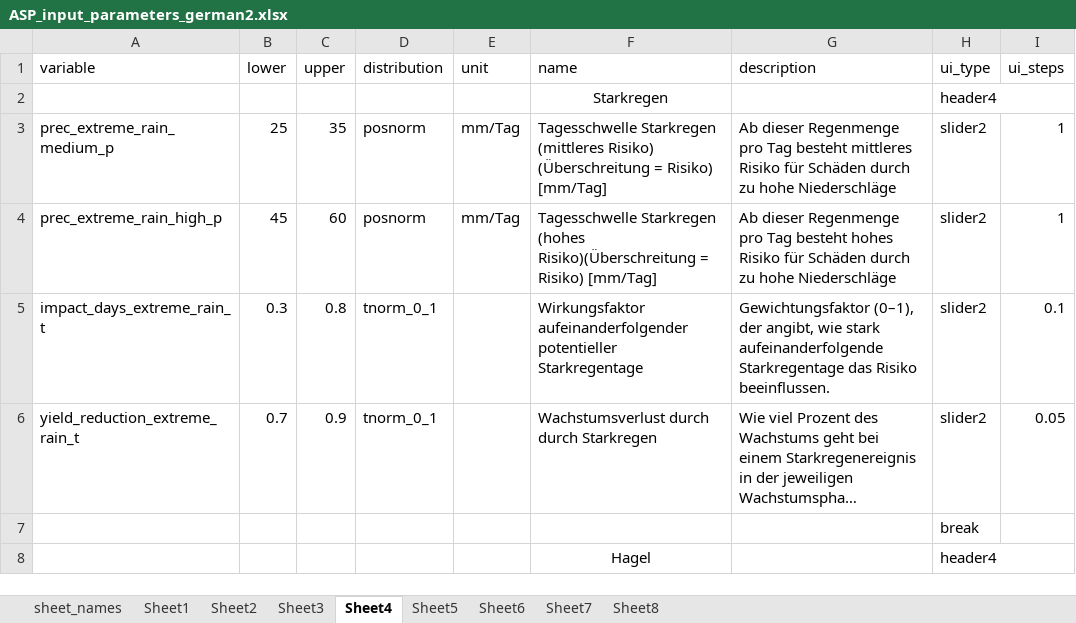
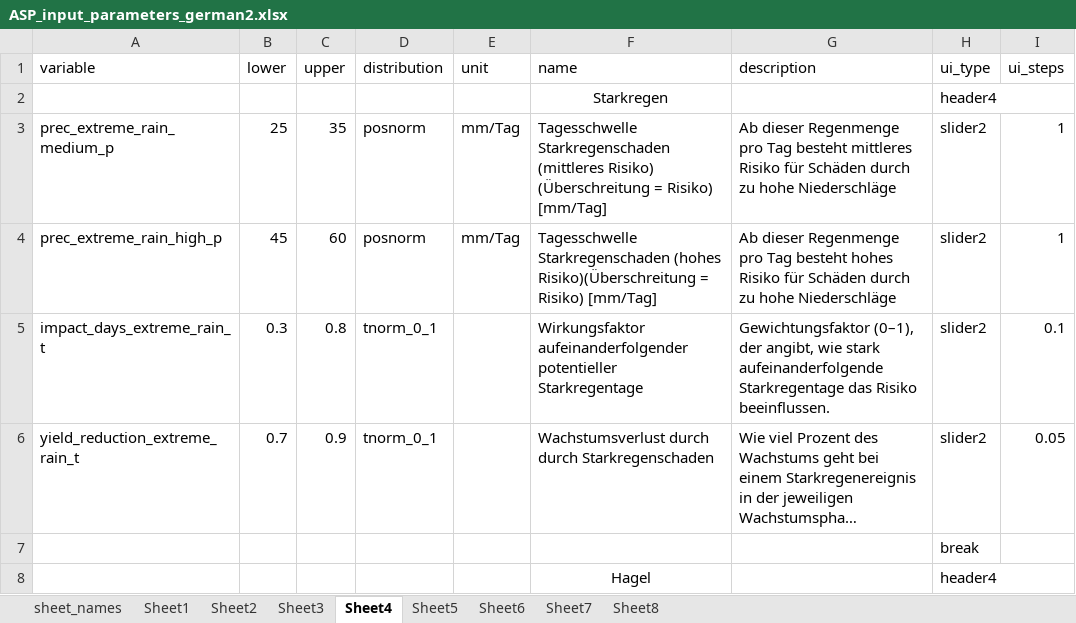
Before and after one commit to hortibonn/Climate_Impact_on_Crop_Yield, an Excel workbook: data/ASP_input_parameters_german2.xlsx, sheet Sheet4, drawn as a sheet; only a part is shown; long unchanged cells end in …; values as stored, in another font and other column widths than the file's, no borders; the diff names each change by its address in the sheet, - before the commit and + after, or states it on an @@ line.

Commit message:
Update ASP_input_parameters_german2.xlsx

```diff
--- a/data/ASP_input_parameters_german2.xlsx (sheet Sheet4)
+++ b/data/ASP_input_parameters_german2.xlsx (sheet Sheet4)
-F3 (name): Tagesschwelle Starkregen (mittleres Risiko)…
+F3 (name): Tagesschwelle Starkregenschaden (mittleres Risiko)…
-F4 (name): Tagesschwelle Starkregen (hohes Risiko)(Überschreitung…
+F4 (name): Tagesschwelle Starkregenschaden (hohes Risiko)(Überschreitung…
-F6 (name): Wachstumsverlust durch durch Starkregen
+F6 (name): Wachstumsverlust durch durch Starkregenschaden
```
Also changed, not shown: sheet Sheet7.
